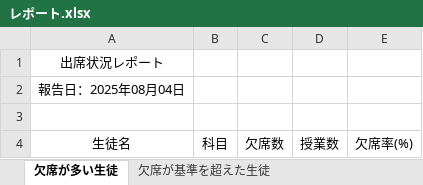
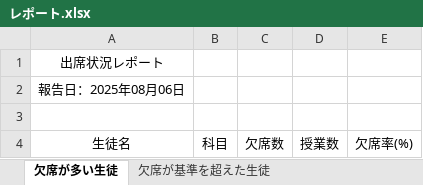
Before and after one commit to koba2004/rpa2025, an Excel workbook: レポート.xlsx, sheet 欠席が多い生徒, drawn as a sheet; values as stored, in another font and other column widths than the file's, no borders; the diff names each change by its address in the sheet, - before the commit and + after, or states it on an @@ line.

```diff
--- a/レポート.xlsx (sheet 欠席が多い生徒)
+++ b/レポート.xlsx (sheet 欠席が多い生徒)
-A2: 報告日：2025年08月04日
+A2: 報告日：2025年08月06日
```
Also changed, not shown: sheet 欠席が基準を超えた生徒, 1 other file.
